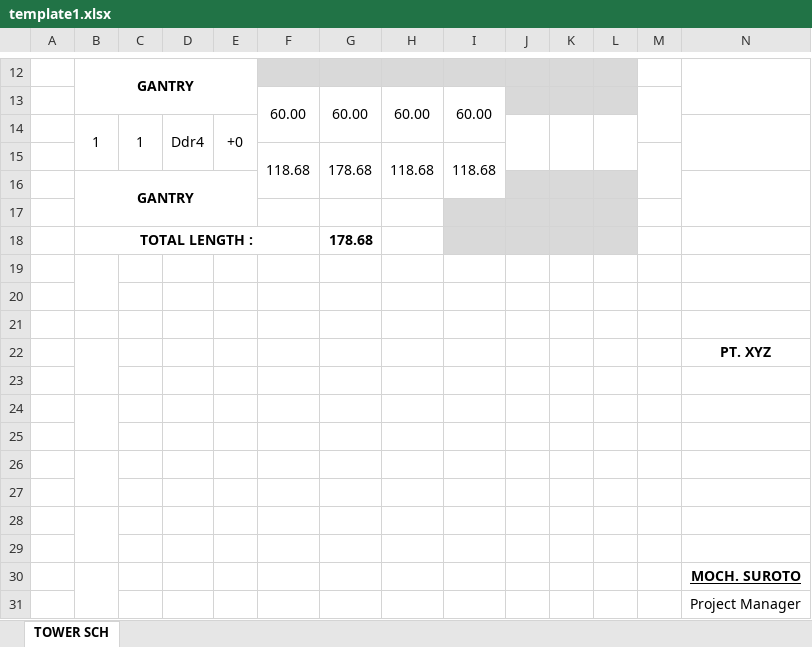
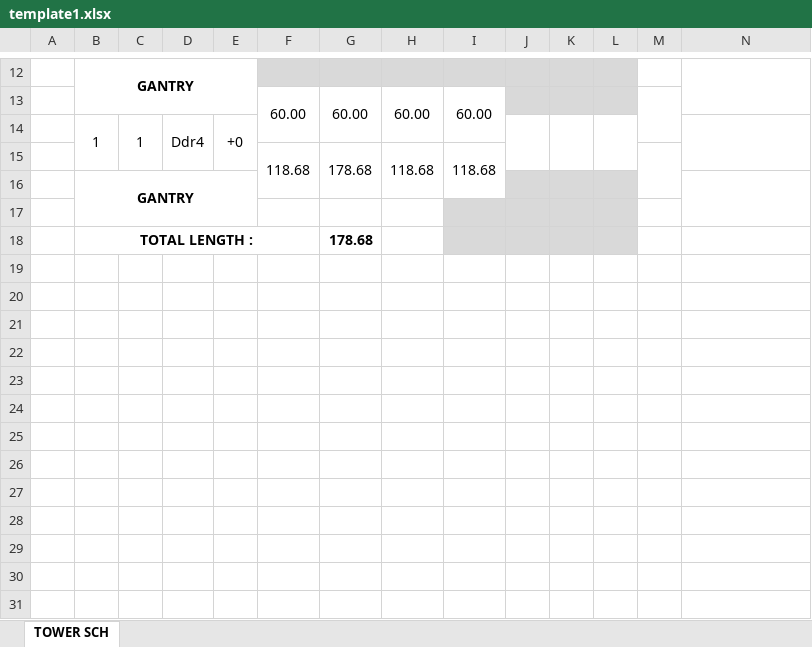
Before and after one commit to danurwenda/towerscheduler, an Excel workbook: templates/output/template1.xlsx, sheet TOWER SCH, drawn as a sheet; only a part is shown, gaps mark what is left out; values as stored, in another font and other column widths than the file's, no borders; charts and pictures not drawn; rows hold the shown columns only; the diff names each change by its address in the sheet, - before the commit and + after, or states it on an @@ line.

```diff
--- a/templates/output/template1.xlsx (sheet TOWER SCH)
+++ b/templates/output/template1.xlsx (sheet TOWER SCH)
-row 19: (empty)
-row 20: (empty)
-row 21: (empty)
-row 22:  |  |  |  |  |  |  |  |  |  |  |  |  | PT. XYZ
-row 23: (empty)
-row 24: (empty)
-row 25: (empty)
-row 26: (empty)
-row 27: (empty)
-row 28: (empty)
-row 29: (empty)
-row 30:  |  |  |  |  |  |  |  |  |  |  |  |  | MOCH. SUROTO
-row 31:  |  |  |  |  |  |  |  |  |  |  |  |  | Project Manager
```
Also changed, not shown: templates/input/tower_template.xlsx, 3 other files.
